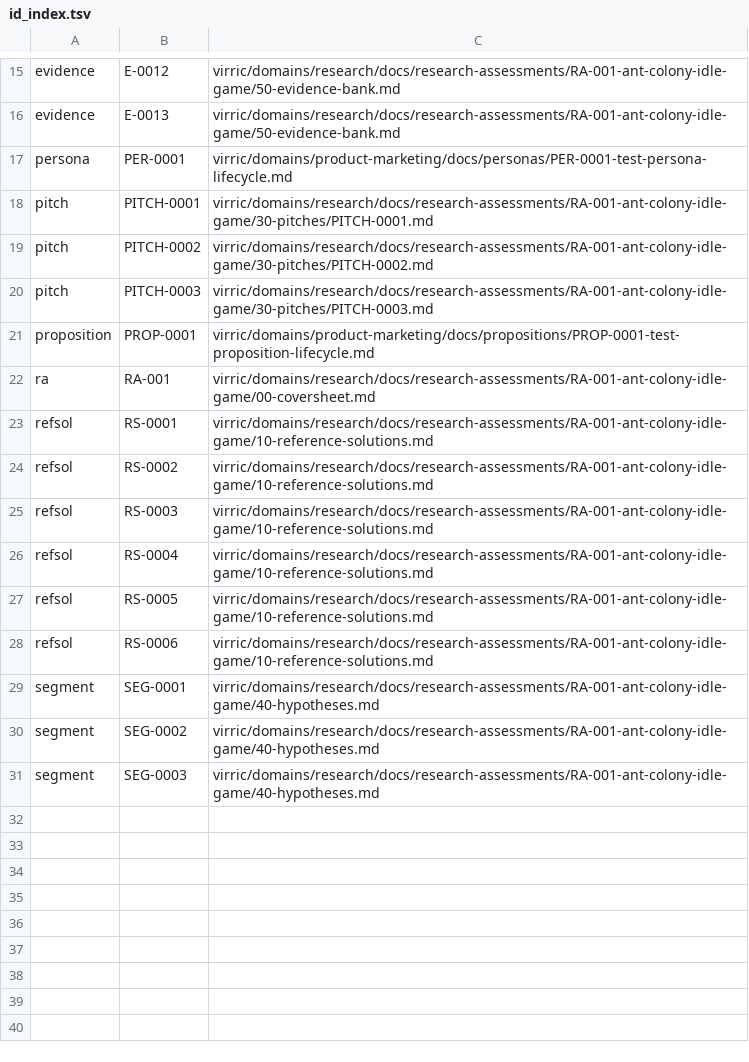
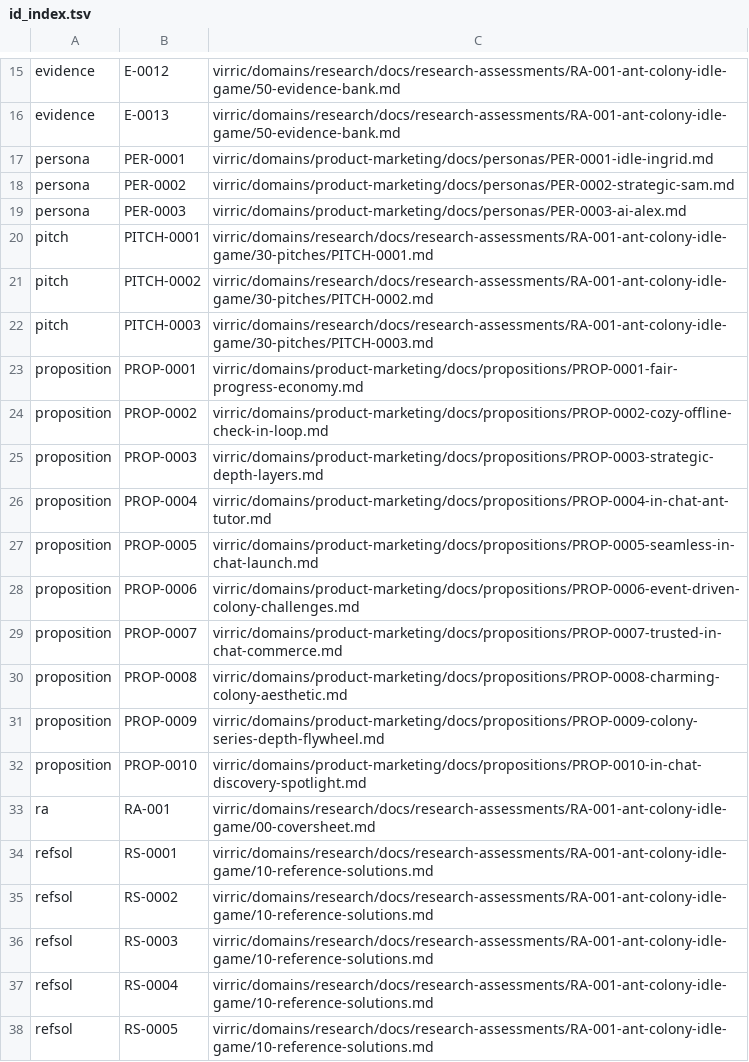
Before and after one commit to eoghanleo/phosphene-greenfield, a TSV file: virric/id_index.tsv, drawn as a sheet; only a part is shown, gaps mark what is left out; the shorter side is filled out with more unchanged rows.

Commit message:
Add product marketing personas and propositions

```diff
--- a/virric/id_index.tsv
+++ b/virric/id_index.tsv
@@ -16,3 +16,5 @@ evidence	E-0012	virric/domains/research/docs/research-assessments/RA-001-ant-col
 evidence	E-0013	virric/domains/research/docs/research-assessments/RA-001-ant-colony-idle-game/50-evidence-bank.md
-persona	PER-0001	virric/domains/product-marketing/docs/personas/PER-0001-test-persona-lifecycle.md
+persona	PER-0001	virric/domains/product-marketing/docs/personas/PER-0001-idle-ingrid.md
+persona	PER-0002	virric/domains/product-marketing/docs/personas/PER-0002-strategic-sam.md
+persona	PER-0003	virric/domains/product-marketing/docs/personas/PER-0003-ai-alex.md
 pitch	PITCH-0001	virric/domains/research/docs/research-assessments/RA-001-ant-colony-idle-game/30-pitches/PITCH-0001.md
@@ -20,3 +22,12 @@ pitch	PITCH-0002	virric/domains/research/docs/research-assessments/RA-001-ant-co
 pitch	PITCH-0003	virric/domains/research/docs/research-assessments/RA-001-ant-colony-idle-game/30-pitches/PITCH-0003.md
-proposition	PROP-0001	virric/domains/product-marketing/docs/propositions/PROP-0001-test-proposition-lifecycle.md
+proposition	PROP-0001	virric/domains/product-marketing/docs/propositions/PROP-0001-fair-progress-economy.md
+proposition	PROP-0002	virric/domains/product-marketing/docs/propositions/PROP-0002-cozy-offline-check-in-loop.md
+proposition	PROP-0003	virric/domains/product-marketing/docs/propositions/PROP-0003-strategic-depth-layers.md
+proposition	PROP-0004	virric/domains/product-marketing/docs/propositions/PROP-0004-in-chat-ant-tutor.md
+proposition	PROP-0005	virric/domains/product-marketing/docs/propositions/PROP-0005-seamless-in-chat-launch.md
+proposition	PROP-0006	virric/domains/product-marketing/docs/propositions/PROP-0006-event-driven-colony-challenges.md
+proposition	PROP-0007	virric/domains/product-marketing/docs/propositions/PROP-0007-trusted-in-chat-commerce.md
+proposition	PROP-0008	virric/domains/product-marketing/docs/propositions/PROP-0008-charming-colony-aesthetic.md
+proposition	PROP-0009	virric/domains/product-marketing/docs/propositions/PROP-0009-colony-series-depth-flywheel.md
+proposition	PROP-0010	virric/domains/product-marketing/docs/propositions/PROP-0010-in-chat-discovery-spotlight.md
 ra	RA-001	virric/domains/research/docs/research-assessments/RA-001-ant-colony-idle-game/00-coversheet.md
```
Also changed, not shown: 14 other files.
